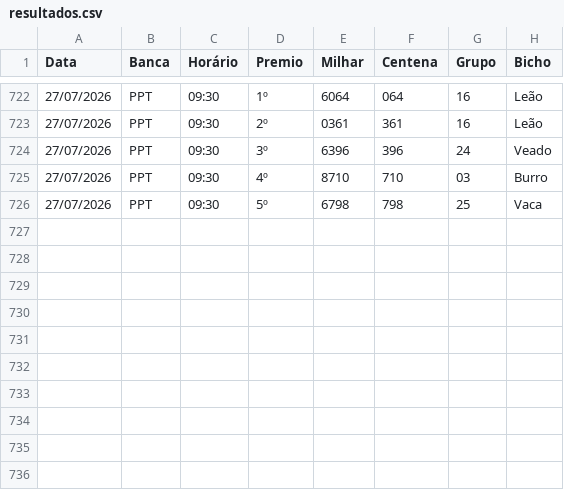
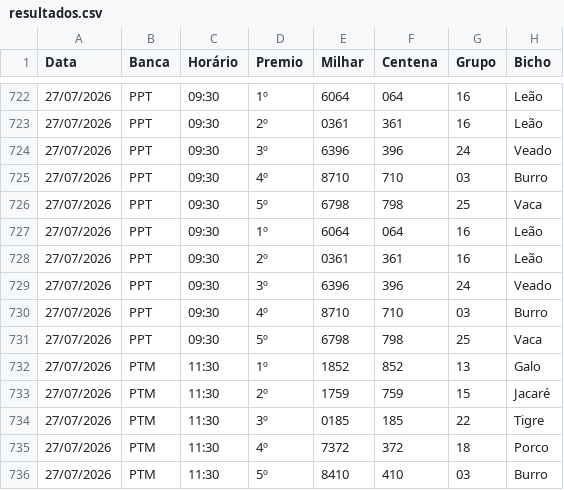
Before and after one commit to Anibalduarte-web/FERA_DA_SORTE, a CSV file: resultados.csv, drawn as a sheet; only a part is shown, gaps mark what is left out; the diff names each change by its address in the sheet, - before the commit and + after, or states it on an @@ line.

```diff
--- a/resultados.csv
+++ b/resultados.csv
+row 727: 27/07/2026 | PPT | 09:30 | 1º | 6064 | 064 | 16 | Leão
+row 728: 27/07/2026 | PPT | 09:30 | 2º | 0361 | 361 | 16 | Leão
+row 729: 27/07/2026 | PPT | 09:30 | 3º | 6396 | 396 | 24 | Veado
+row 730: 27/07/2026 | PPT | 09:30 | 4º | 8710 | 710 | 03 | Burro
+row 731: 27/07/2026 | PPT | 09:30 | 5º | 6798 | 798 | 25 | Vaca
+row 732: 27/07/2026 | PTM | 11:30 | 1º | 1852 | 852 | 13 | Galo
+row 733: 27/07/2026 | PTM | 11:30 | 2º | 1759 | 759 | 15 | Jacaré
+row 734: 27/07/2026 | PTM | 11:30 | 3º | 0185 | 185 | 22 | Tigre
+row 735: 27/07/2026 | PTM | 11:30 | 4º | 7372 | 372 | 18 | Porco
+row 736: 27/07/2026 | PTM | 11:30 | 5º | 8410 | 410 | 03 | Burro
```
Also changed, not shown: 1 other file.
